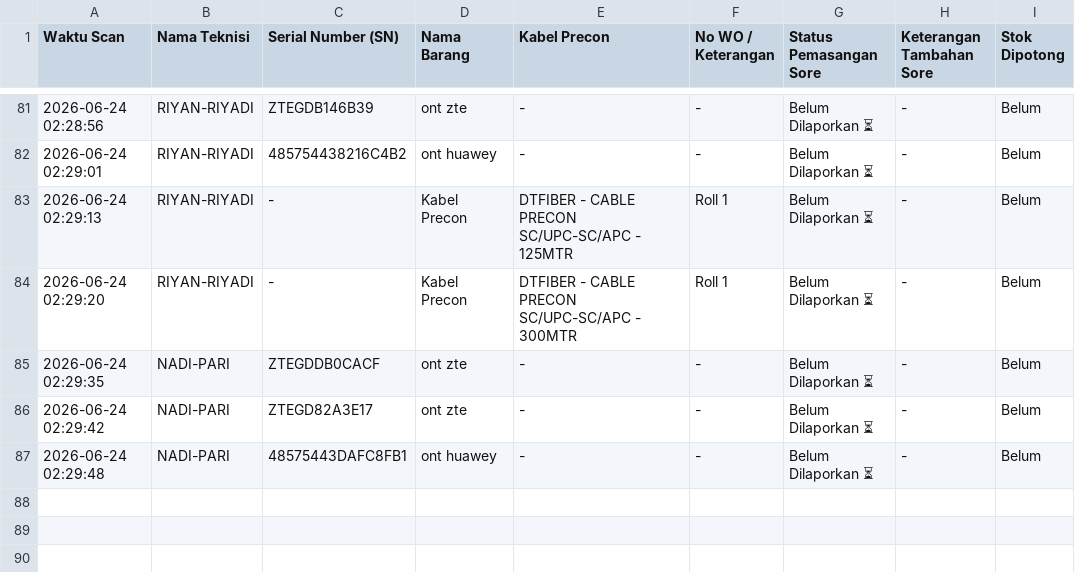
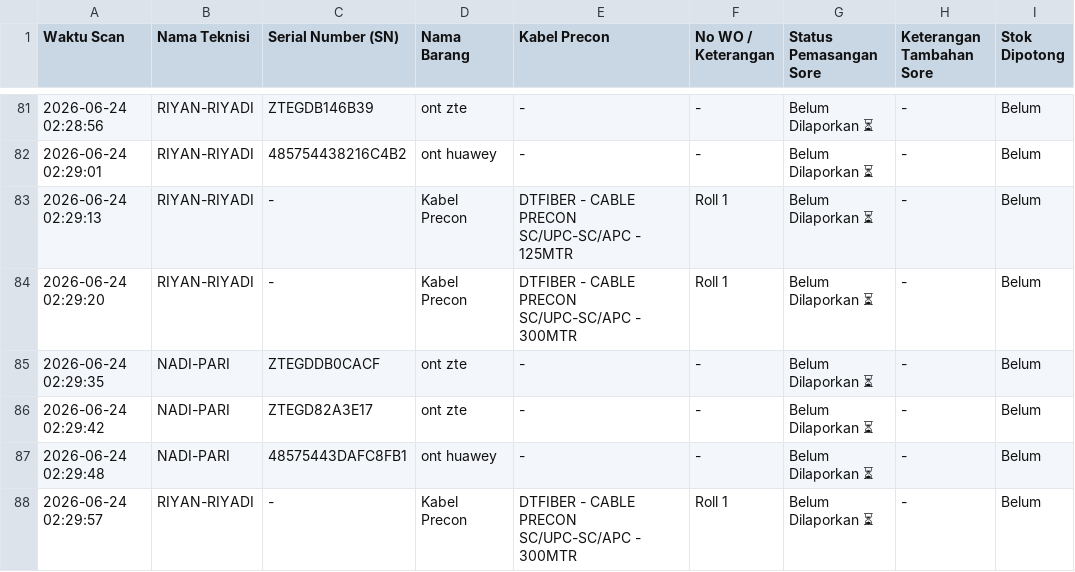
Before and after one commit to jrn999/gudang-ikr, a CSV file: log_harian.csv, drawn as a sheet; only a part is shown, gaps mark what is left out.

Commit message:
Auto-Update Input Kabel 2026-06-24 02:29

```diff
--- a/log_harian.csv
+++ b/log_harian.csv
@@ -87 +87,2 @@ Waktu Scan,Nama Teknisi,Serial Number (SN),Nama Barang,Kabel Precon,No WO / Kete
 2026-06-24 02:29:48,NADI-PARI,48575443DAFC8FB1,ont huawey,-,-,Belum Dilaporkan ⏳,-,Belum
+2026-06-24 02:29:57,RIYAN-RIYADI,-,Kabel Precon,DTFIBER - CABLE PRECON SC/UPC-SC/APC - 300MTR,Roll 1,Belum Dilaporkan ⏳,-,Belum
```
